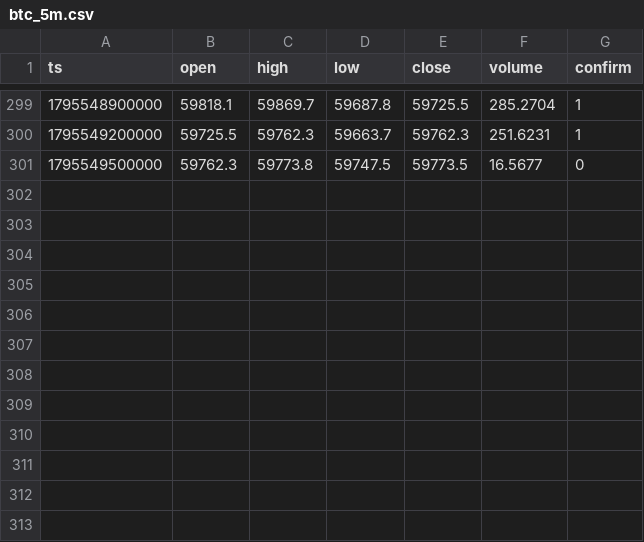
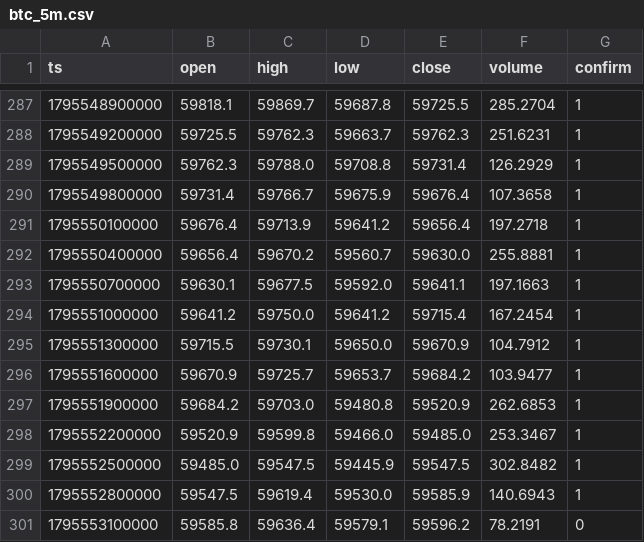
Before and after one commit to nguynquangdng12-sys/btc-data, a CSV file: data/btc_5m.csv, drawn as a sheet; only a part is shown, gaps mark what is left out; the diff covers the shown part only.

```diff
--- a/data/btc_5m.csv
+++ b/data/btc_5m.csv
@@ -300,2 +288,14 @@ ts,open,high,low,close,volume,confirm
 1795549200000,59725.5,59762.3,59663.7,59762.3,251.6231,1
-1795549500000,59762.3,59773.8,59747.5,59773.5,16.5677,0
+1795549500000,59762.3,59788.0,59708.8,59731.4,126.2929,1
+1795549800000,59731.4,59766.7,59675.9,59676.4,107.3658,1
+1795550100000,59676.4,59713.9,59641.2,59656.4,197.2718,1
+1795550400000,59656.4,59670.2,59560.7,59630.0,255.8881,1
+1795550700000,59630.1,59677.5,59592.0,59641.1,197.1663,1
+1795551000000,59641.2,59750.0,59641.2,59715.4,167.2454,1
+1795551300000,59715.5,59730.1,59650.0,59670.9,104.7912,1
+1795551600000,59670.9,59725.7,59653.7,59684.2,103.9477,1
+1795551900000,59684.2,59703.0,59480.8,59520.9,262.6853,1
+1795552200000,59520.9,59599.8,59466.0,59485.0,253.3467,1
+1795552500000,59485.0,59547.5,59445.9,59547.5,302.8482,1
+1795552800000,59547.5,59619.4,59530.0,59585.9,140.6943,1
+1795553100000,59585.8,59636.4,59579.1,59596.2,78.2191,0
```
Also changed, not shown: 12 removed rows elsewhere in this file, data/btc_15m.csv, data/btc_1d.csv, 3 other files.
